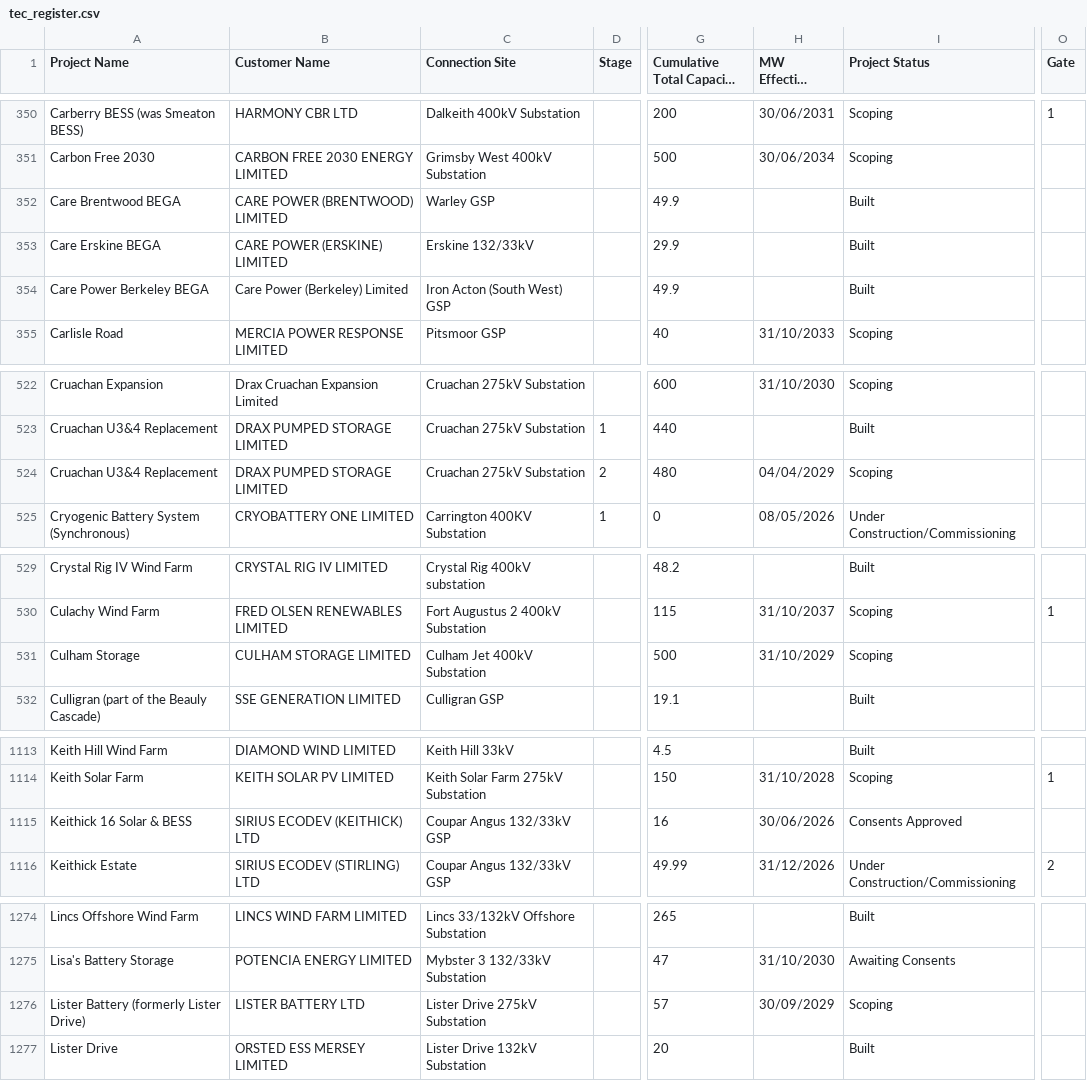
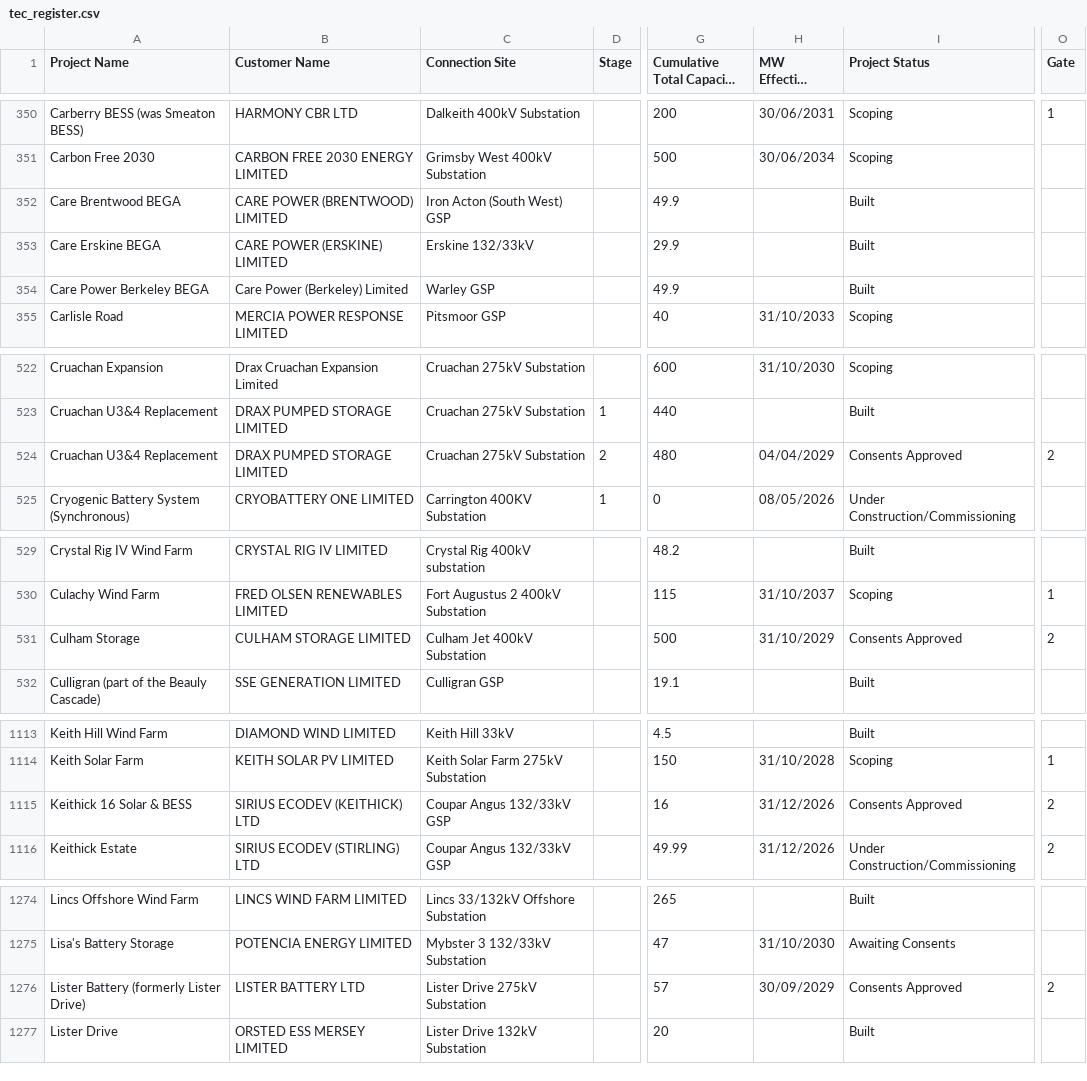
Before and after one commit to sanmoyo/elec_mvp, a CSV file: data/tec_register.csv, drawn as a sheet; only a part is shown, gaps mark what is left out; long unchanged cells end in …; the diff covers the shown part only; the diff names each change by its address in the sheet, - before the commit and + after, or states it on an @@ line.

```diff
--- a/data/tec_register.csv
+++ b/data/tec_register.csv
-C352 (Connection Site): Warley GSP
+C352 (Connection Site): Iron Acton (South West) GSP
-C354 (Connection Site): Iron Acton (South West) GSP
+C354 (Connection Site): Warley GSP
-I524 (Project Status): Scoping
+I524 (Project Status): Consents Approved
-O524 (Gate): (empty)
+O524 (Gate): 2
-I531 (Project Status): Scoping
+I531 (Project Status): Consents Approved
-O531 (Gate): (empty)
+O531 (Gate): 2
-H1115 (MW Effective From): 30/06/2026
+H1115 (MW Effective From): 31/12/2026
-O1115 (Gate): (empty)
+O1115 (Gate): 2
-I1276 (Project Status): Scoping
+I1276 (Project Status): Consents Approved
-O1276 (Gate): (empty)
+O1276 (Gate): 2
```
Also changed, not shown: 6 edited cells elsewhere in this file.
